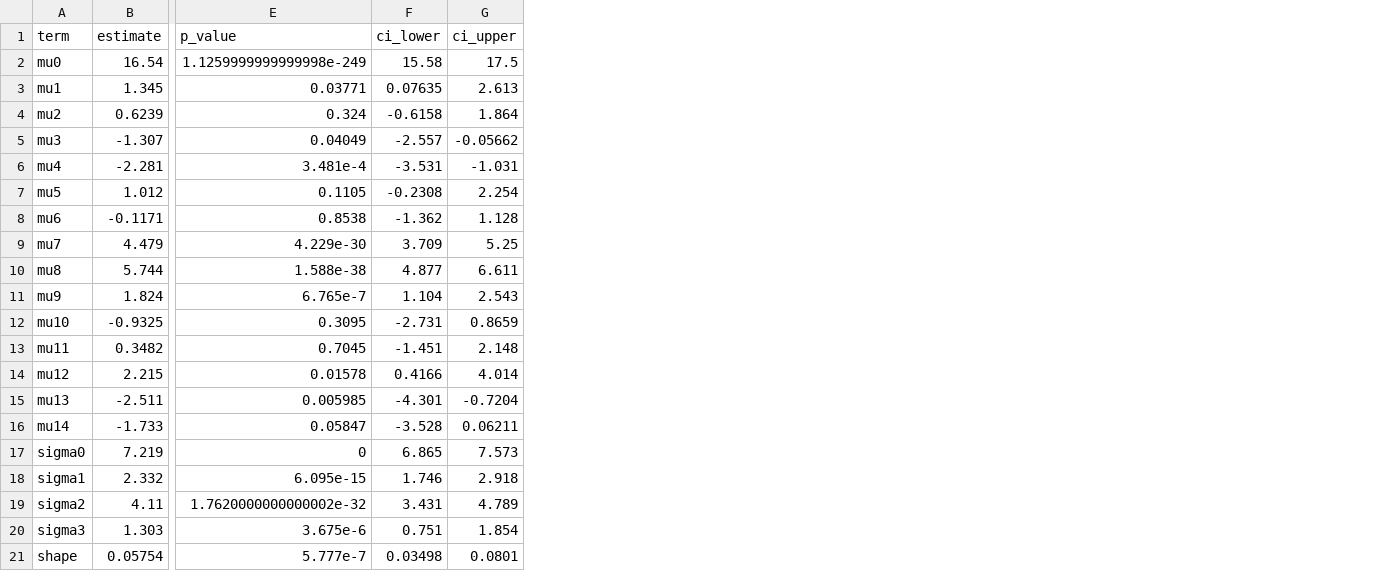
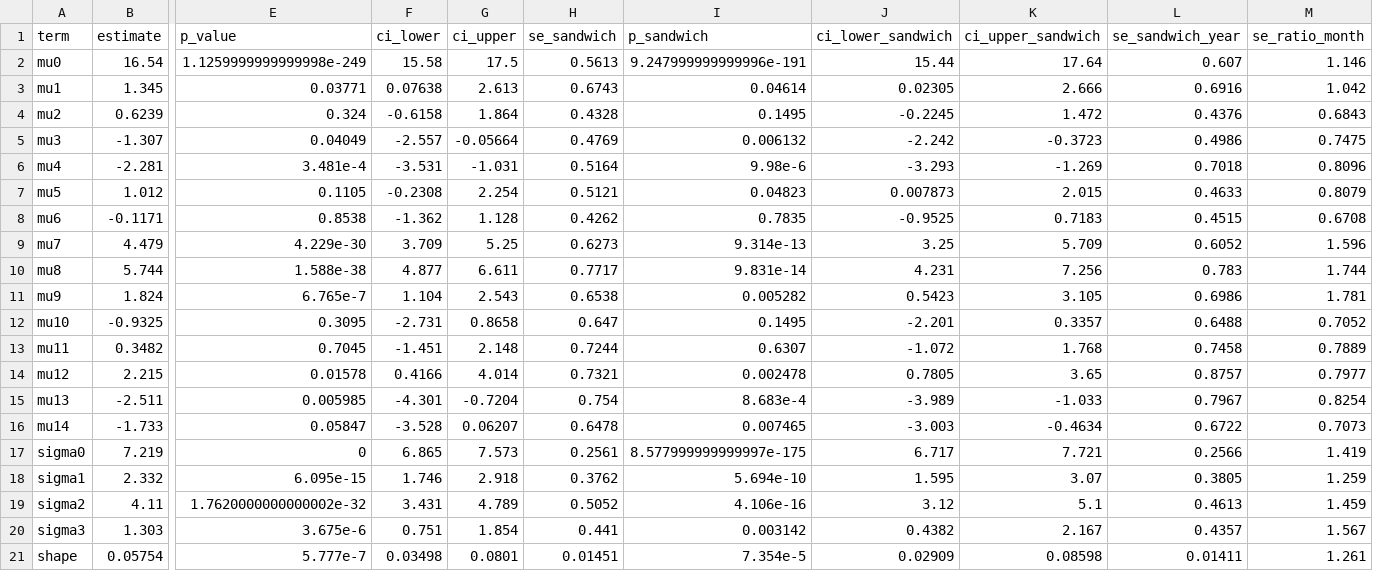
Before and after one commit to EllenSyuu/SAC-thesis-2026, a CSV file: results/tables/tab_06_gev_pooled_coefficients.csv, drawn as a sheet; only a part is shown, gaps mark what is left out; the diff names each change by its address in the sheet, - before the commit and + after, or states it on an @@ line.

Commit message:
Phase 1: make every estimation failure visible; add sandwich SEs
- pickands_cov_mle: per-grid diagnostics (status, nll, feasible starts,
  at_bound); NA + warning when no start is feasible; Brent for 1-d fits
- pickands_at / mle_scale: NA + warning on non-finite estimates
- safe_fit returns a classed error and warns; gev_backward logs failures
- gev_coef_table(level, cluster): Godambe sandwich SEs for the pooled GEV
- estimate_theta rejects input outside (0, 1)
- tests for all failure paths (49 expectations)

```diff
--- a/results/tables/tab_06_gev_pooled_coefficients.csv
+++ b/results/tables/tab_06_gev_pooled_coefficients.csv
+column H (se_sandwich), rows 2-21: 0.5613 | 0.6743 | 0.4328 | 0.4769 | 0.5164 | 0.5121 | 0.4262 | 0.6273 | 0.7717 | 0.6538 | 0.647 | 0.7244 | 0.7321 | 0.754 | 0.6478 | 0.2561 | 0.3762 | 0.5052 | 0.441 | 0.01451
+column I (p_sandwich), rows 2-21: 9.247999999999996e-191 | 0.04614 | 0.1495 | 0.006132 | 9.98e-6 | 0.04823 | 0.7835 | 9.314e-13 | 9.831e-14 | 0.005282 | 0.1495 | 0.6307 | 0.002478 | 8.683e-4 | 0.007465 | 8.577999999999997e-175 | 5.694e-10 | 4.106e-16 | 0.003142 | 7.354e-5
+column J (ci_lower_sandwich), rows 2-21: 15.44 | 0.02305 | -0.2245 | -2.242 | -3.293 | 0.007873 | -0.9525 | 3.25 | 4.231 | 0.5423 | -2.201 | -1.072 | 0.7805 | -3.989 | -3.003 | 6.717 | 1.595 | 3.12 | 0.4382 | 0.02909
+column K (ci_upper_sandwich), rows 2-21: 17.64 | 2.666 | 1.472 | -0.3723 | -1.269 | 2.015 | 0.7183 | 5.709 | 7.256 | 3.105 | 0.3357 | 1.768 | 3.65 | -1.033 | -0.4634 | 7.721 | 3.07 | 5.1 | 2.167 | 0.08598
+column L (se_sandwich_year), rows 2-21: 0.607 | 0.6916 | 0.4376 | 0.4986 | 0.7018 | 0.4633 | 0.4515 | 0.6052 | 0.783 | 0.6986 | 0.6488 | 0.7458 | 0.8757 | 0.7967 | 0.6722 | 0.2566 | 0.3805 | 0.4613 | 0.4357 | 0.01411
+column M (se_ratio_month), rows 2-21: 1.146 | 1.042 | 0.6843 | 0.7475 | 0.8096 | 0.8079 | 0.6708 | 1.596 | 1.744 | 1.781 | 0.7052 | 0.7889 | 0.7977 | 0.8254 | 0.7073 | 1.419 | 1.259 | 1.459 | 1.567 | 1.261
-F3 (ci_lower): 0.07635
+F3 (ci_lower): 0.07638
-G5 (ci_upper): -0.05662
+G5 (ci_upper): -0.05664
-G12 (ci_upper): 0.8659
+G12 (ci_upper): 0.8658
-G16 (ci_upper): 0.06211
+G16 (ci_upper): 0.06207
```
Also changed, not shown: results/tables/tab_04_backward_elimination_path.csv, results/tables/tab_05_gev_station_coefficients.csv, 15 other files.
